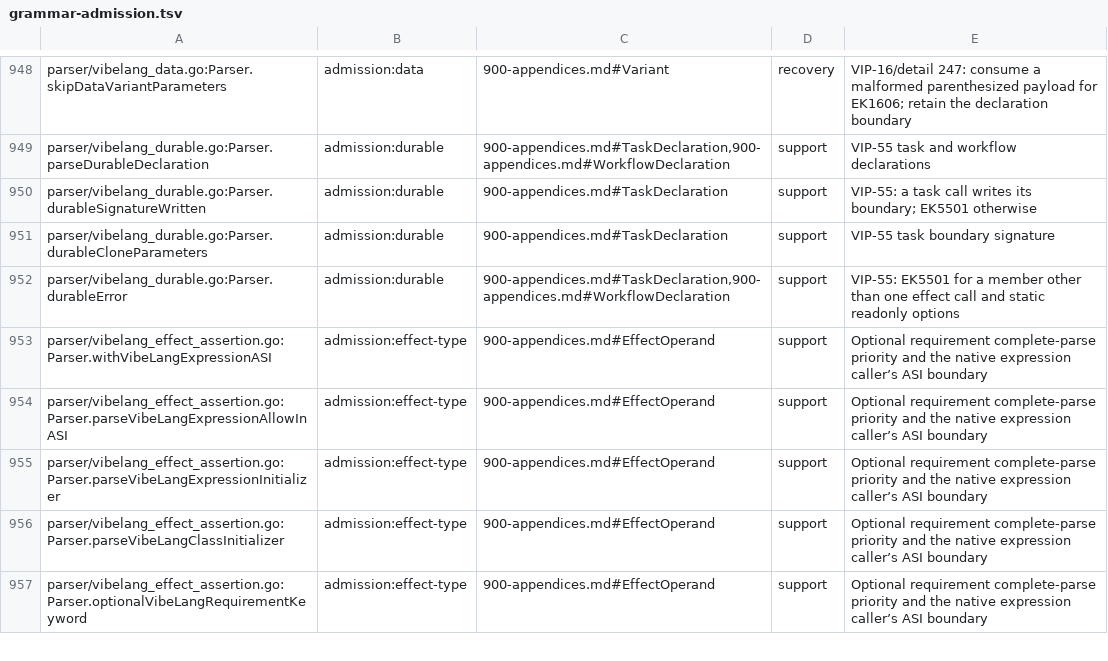
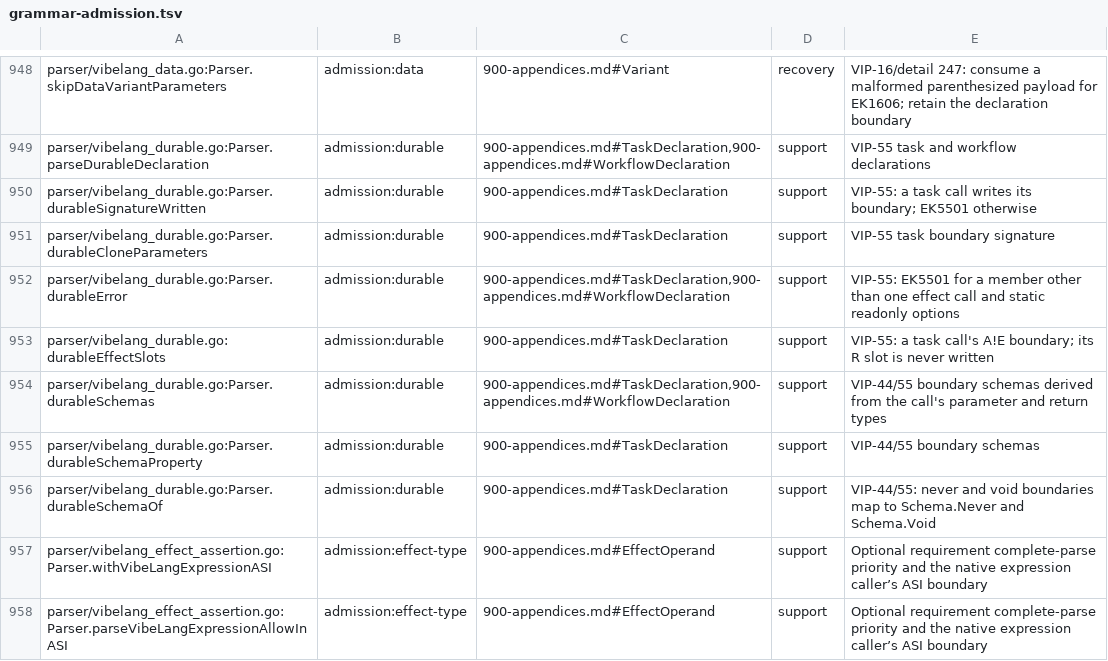
Before and after one commit to smithersai/vibelang, a TSV file: docs/design/registry/grammar-admission.tsv, drawn as a sheet; only a part is shown, gaps mark what is left out; the shorter side is filled out with more unchanged rows.

Commit message:
feat(compiler): derive the boundary schemas of tasks and workflows (VIP-44, VIP-55)
VIP-44 makes every input, output and error of a task or workflow a
durable boundary that needs a schema form, and has the compiler derive
the schemas: "A `call`'s parameters | A `Schema.Struct` keyed by
parameter name", "A `call`'s return type | Its success Schema", "A
`call`'s error type | Its error Schema". VIP-55's emitted program passes
them to Action.make as payload, success and error.

The parser now writes them as the declaration's third argument
(parser/vibelang_durable.go, durableSchemas):

    task FetchIssues { effect call(repo: string, since: Date): ReadonlyArray<Issue>!string { … } }
    const FetchIssues = $task<…>()("FetchIssues", {},
      { payload: { repo: Schema.String, since: Schema.Date }, success: Schema.Array(Issue), error: Schema.String }, …)

- Each type maps through vibelangSchemaOf, the mapping a schema field
  uses, so Date, URL, ReadonlySet, ReadonlyMap, bigint and schema
  declarations work as VIP-44's table says. never maps to Schema.Never
  and void to Schema.Void.
- A boundary type with no schema form is EK2109, reported by the schema
  declaration check (durable_check.go, checkDurableSchemas): Set<string>
  and Map<K, V> with the note naming the read-only form, unknown, a
  function type, and a type alias that names no schema value (its
  TypeScript TS2693 is covered).
- A task's parameters must be identifiers, not patterns or a rest
  parameter, and its annotation must leave the R slot out: EK5501.
- The runtime keeps the schemas, precisely typed, as `schemas` on the
  Task and Workflow values.

Tests: cases durable-schemas (decodes a payload with Date, ReadonlySet
and bigint fields and a schema error through Schema.toCodecJson; checks
never and void), durable-schemas.fail (EK2109 for Set, unknown, a type
alias, a function error type and Map); FuzzDurableDeclarations now
checks that the payload's keys are the call's parameter names, in
order, quoting the services chapter. Before this change the
durable-schemas case fails to compile: `FetchIssues.schemas` does not
exist (TS2339), and durable-schemas.fail reports no EK2109.

```diff
--- a/docs/design/registry/grammar-admission.tsv
+++ b/docs/design/registry/grammar-admission.tsv
@@ -952,2 +952,6 @@ parser/vibelang_durable.go:Parser.durableCloneParameters	admission:durable	900-a
 parser/vibelang_durable.go:Parser.durableError	admission:durable	900-appendices.md#TaskDeclaration,900-appendices.md#WorkflowDeclaration	support	VIP-55: EK5501 for a member other than one effect call and static readonly options
+parser/vibelang_durable.go:durableEffectSlots	admission:durable	900-appendices.md#TaskDeclaration	support	VIP-55: a task call's A!E boundary; its R slot is never written
+parser/vibelang_durable.go:Parser.durableSchemas	admission:durable	900-appendices.md#TaskDeclaration,900-appendices.md#WorkflowDeclaration	support	VIP-44/55 boundary schemas derived from the call's parameter and return types
+parser/vibelang_durable.go:Parser.durableSchemaProperty	admission:durable	900-appendices.md#TaskDeclaration	support	VIP-44/55 boundary schemas
+parser/vibelang_durable.go:Parser.durableSchemaOf	admission:durable	900-appendices.md#TaskDeclaration	support	VIP-44/55: never and void boundaries map to Schema.Never and Schema.Void
 parser/vibelang_effect_assertion.go:Parser.withVibeLangExpressionASI	admission:effect-type	900-appendices.md#EffectOperand	support	Optional requirement complete-parse priority and the native expression caller’s ASI boundary
```
Also changed, not shown: 31 other files.
